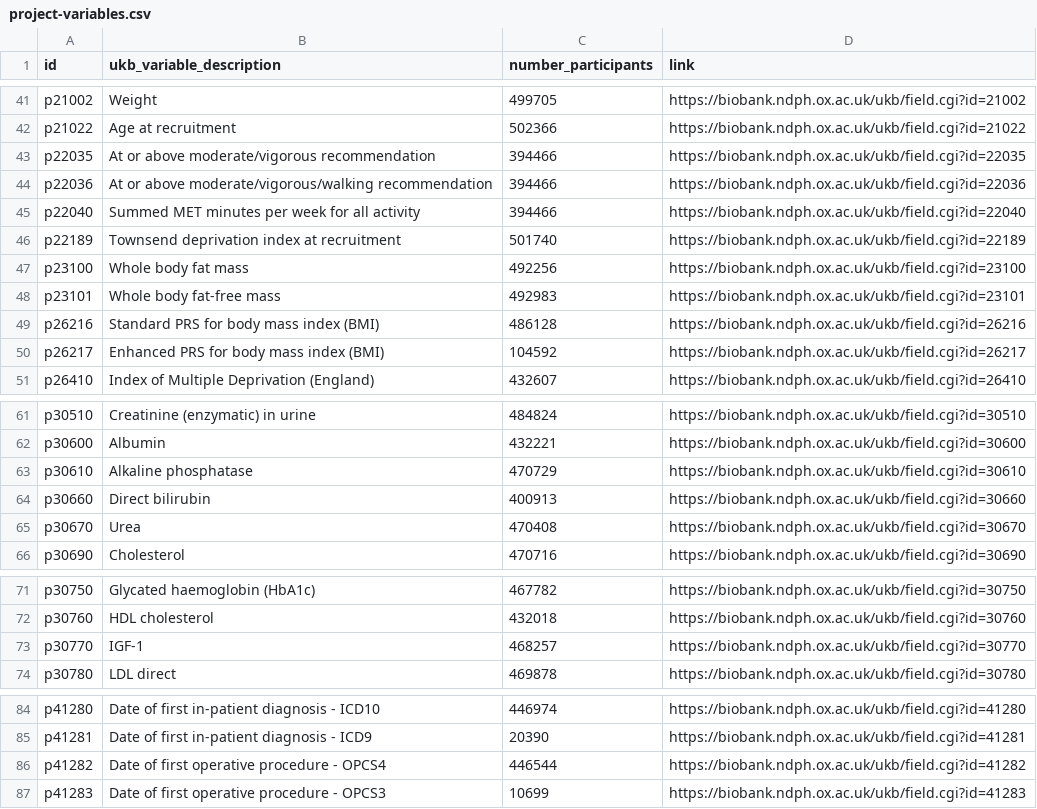
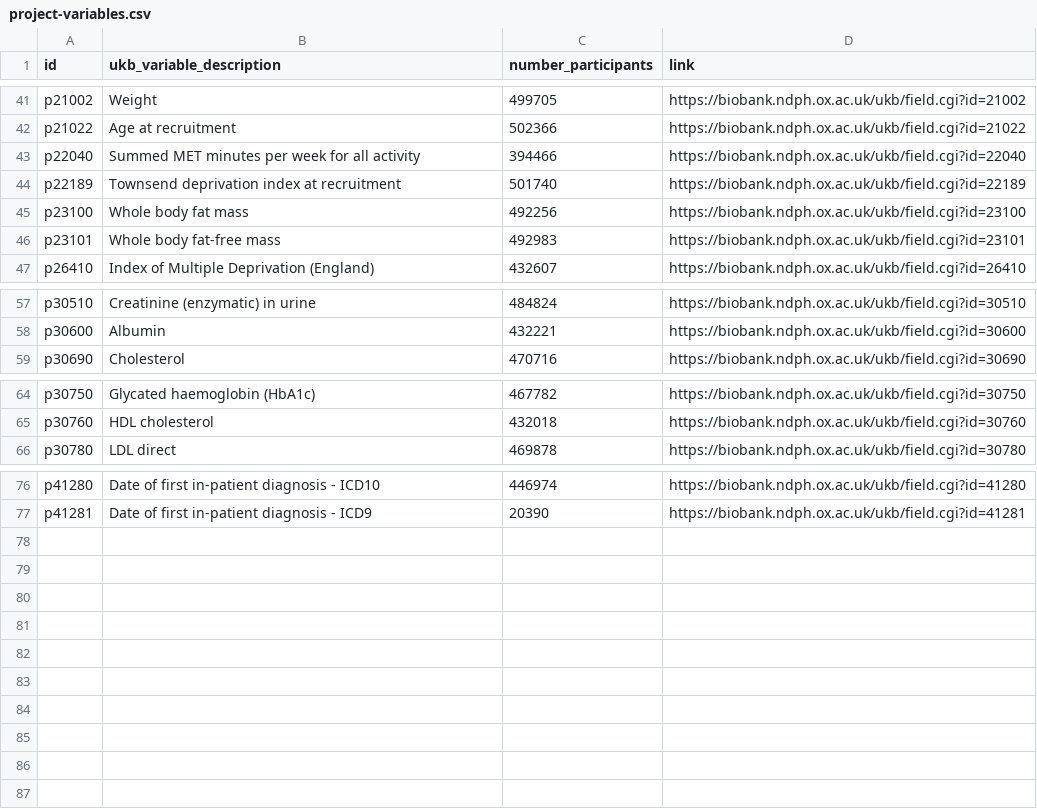
Before and after one commit to steno-aarhus/kimo, a CSV file: data-raw/project-variables.csv, drawn as a sheet; only a part is shown, gaps mark what is left out; the diff names each change by its address in the sheet, - before the commit and + after, or states it on an @@ line.

```diff
--- a/data-raw/project-variables.csv
+++ b/data-raw/project-variables.csv
-row 43: p22035 | At or above moderate/vigorous recommendation | 394466 | https://biobank.ndph.ox.ac.uk/ukb/field.cgi?id=22035
-row 44: p22036 | At or above moderate/vigorous/walking recommendation | 394466 | https://biobank.ndph.ox.ac.uk/ukb/field.cgi?id=22036
-row 49: p26216 | Standard PRS for body mass index (BMI) | 486128 | https://biobank.ndph.ox.ac.uk/ukb/field.cgi?id=26216
-row 50: p26217 | Enhanced PRS for body mass index (BMI) | 104592 | https://biobank.ndph.ox.ac.uk/ukb/field.cgi?id=26217
-row 63: p30610 | Alkaline phosphatase | 470729 | https://biobank.ndph.ox.ac.uk/ukb/field.cgi?id=30610
-row 64: p30660 | Direct bilirubin | 400913 | https://biobank.ndph.ox.ac.uk/ukb/field.cgi?id=30660
-row 65: p30670 | Urea | 470408 | https://biobank.ndph.ox.ac.uk/ukb/field.cgi?id=30670
-row 73: p30770 | IGF-1 | 468257 | https://biobank.ndph.ox.ac.uk/ukb/field.cgi?id=30770
-row 86: p41282 | Date of first operative procedure - OPCS4 | 446544 | https://biobank.ndph.ox.ac.uk/ukb/field.cgi?id=41282
-row 87: p41283 | Date of first operative procedure - OPCS3 | 10699 | https://biobank.ndph.ox.ac.uk/ukb/field.cgi?id=41283
```
Also changed, not shown: 3 other files.
